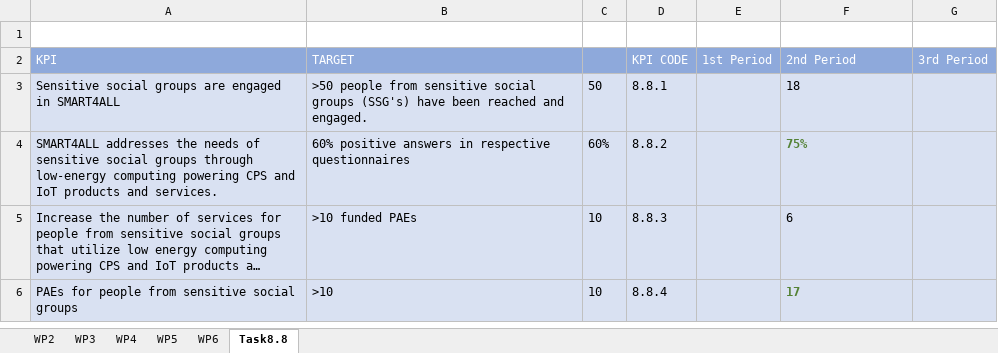
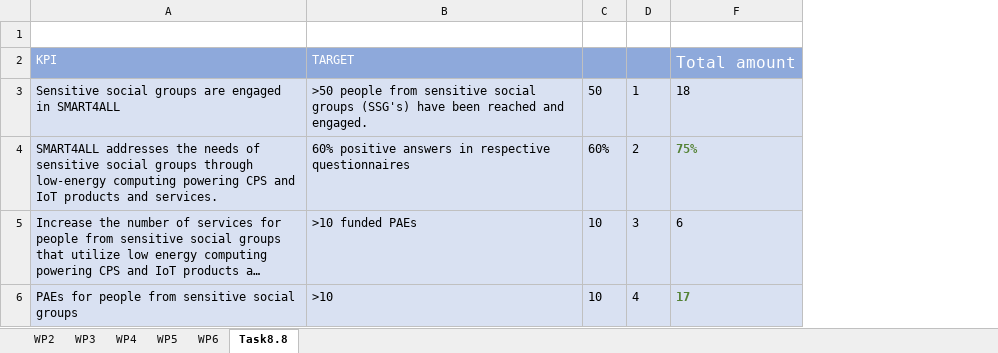
Before and after one commit to ergasap/Smart4AllStats, an Excel workbook: src/data/kpis.xlsx, sheet Task8.8, drawn as a sheet; long unchanged cells end in …; values as stored, in another font and other column widths than the file's, no borders; charts and pictures not drawn; removed rows and columns are numbered as before the commit, all else as after; the diff names each change by its address in the sheet, - before the commit and + after, or states it on an @@ line.

```diff
--- a/src/data/kpis.xlsx (sheet Task8.8)
+++ b/src/data/kpis.xlsx (sheet Task8.8)
-column D (KPI CODE), rows 3-6: 8.8.1 | 8.8.2 | 8.8.3 | 8.8.4
@@ column E (1st Period) hidden, empty @@
+column D, rows 3-6: 1 | 2 | 3 | 4
@@ column G (3rd Period) hidden, empty @@
-F2: 2nd Period
+F2: Total amount
@@ F2 text size: larger, alignment: left → center @@
```
Also changed, not shown: sheet WP2, sheet WP3, sheet WP5, sheet WP4, sheet WP6, hidden cells, charts or pictures, 5 other files.
